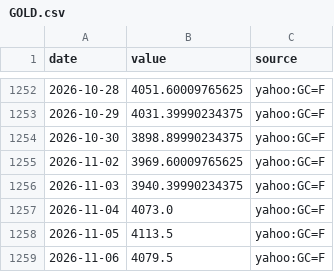
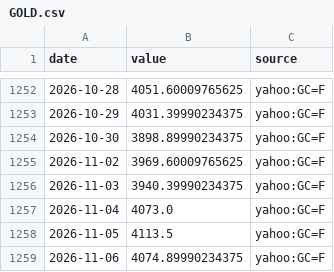
Before and after one commit to MJIH-market/macro-dashboard, a CSV file: data/GOLD.csv, drawn as a sheet; only a part is shown, gaps mark what is left out.

```diff
--- a/data/GOLD.csv
+++ b/data/GOLD.csv
@@ -1258,2 +1258,2 @@ date,value,source
 2026-11-05,4113.5,yahoo:GC=F
-2026-11-06,4079.5,yahoo:GC=F
+2026-11-06,4074.89990234375,yahoo:GC=F
```
Also changed, not shown: data/DXY.csv, data/NDX.csv, 3 other files.
